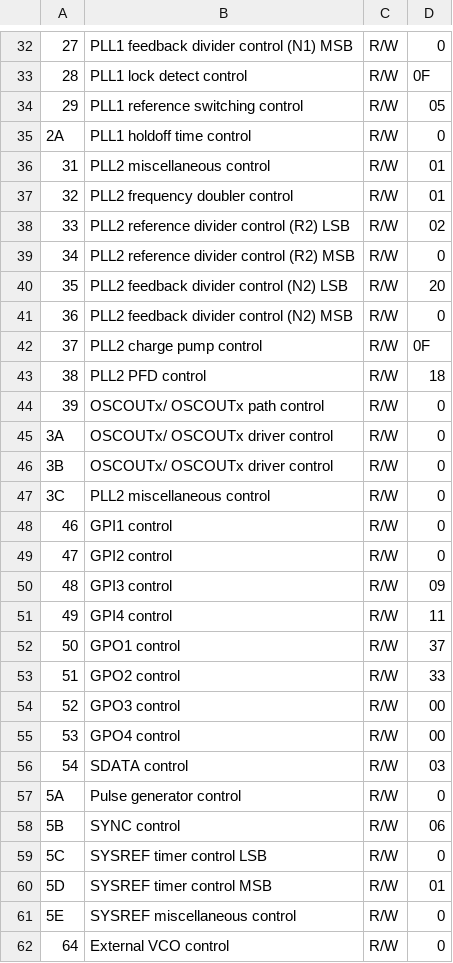
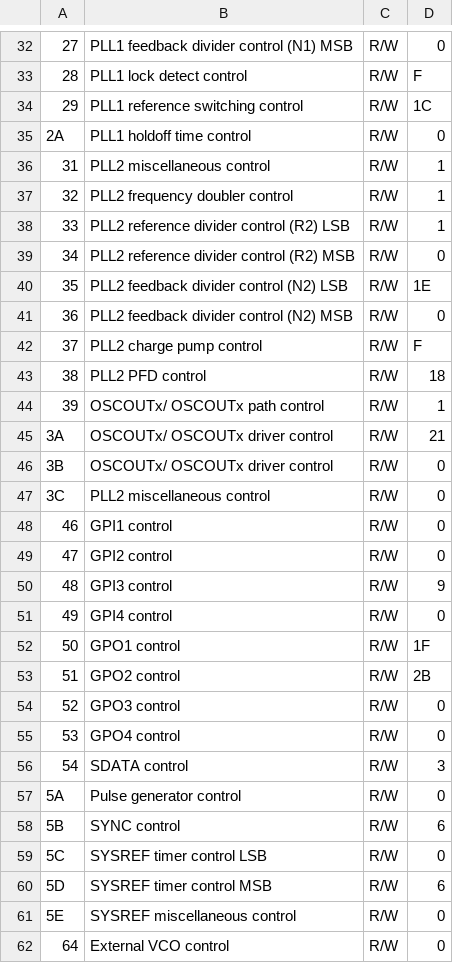
Before and after one commit to tkulhane/UHSD_DAQ_APP_PcApp, a CSV file: Digitizer/Digitizer/bin/Debug/ConfigFiles/HMC_reg.csv, drawn as a sheet; only a part is shown, gaps mark what is left out; the diff covers the shown part only; the diff names each change by its address in the sheet, - before the commit and + after, or states it on an @@ line.

```diff
--- a/Digitizer/Digitizer/bin/Debug/ConfigFiles/HMC_reg.csv
+++ b/Digitizer/Digitizer/bin/Debug/ConfigFiles/HMC_reg.csv
-D33: 0F
+D33: F
-D34: 05
+D34: 1C
-D36:D37: 01
+D36:D37: 1
-D38: 02
+D38: 1
-D40: 20
+D40: 1E
-D42: 0F
+D42: F
-D44: 0
+D44: 1
-D45: 0
+D45: 21
-D50: 09
+D50: 9
-D51: 11
+D51: 0
-D52: 37
+D52: 1F
-D53: 33
+D53: 2B
-D54:D55: 00
+D54:D55: 0
-D56: 03
+D56: 3
-D58: 06
+D58: 6
-D60: 01
+D60: 6
```
Also changed, not shown: 8 added rows and 88 edited cells elsewhere in this file, Digitizer/Digitizer/bin/Debug/ConfigFiles/_Setting_1.csv, 20 other files.
